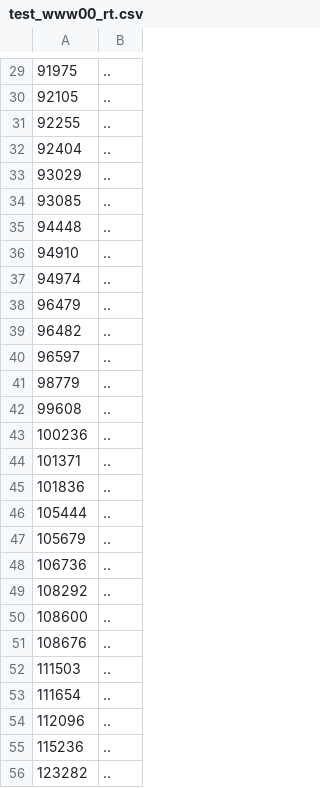
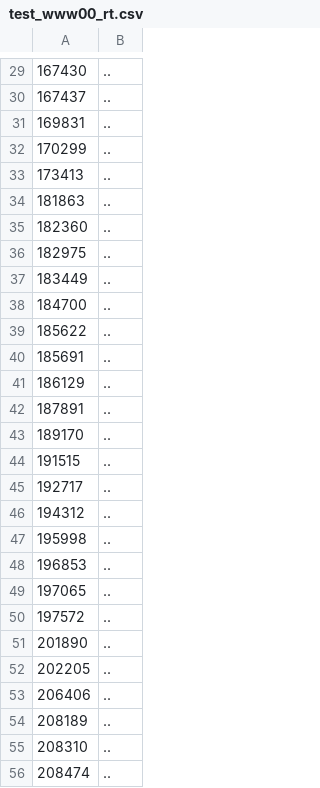
Before and after one commit to chenhy97/sysu_VWR, a CSV file: csv_metrics/test_www00_rt.csv, drawn as a sheet; only a part is shown, gaps mark what is left out; the diff covers the shown part only; the diff names each change by its address in the sheet, - before the commit and + after, or states it on an @@ line.

```diff
--- a/csv_metrics/test_www00_rt.csv
+++ b/csv_metrics/test_www00_rt.csv
-A29: 91975
+A29: 167430
-A30: 92105
+A30: 167437
-A31: 92255
+A31: 169831
-A32: 92404
+A32: 170299
-A33: 93029
+A33: 173413
-A34: 93085
+A34: 181863
-A35: 94448
+A35: 182360
-A36: 94910
+A36: 182975
-A37: 94974
+A37: 183449
-A38: 96479
+A38: 184700
-A39: 96482
+A39: 185622
-A40: 96597
+A40: 185691
-A41: 98779
+A41: 186129
-A42: 99608
+A42: 187891
-A43: 100236
+A43: 189170
-A44: 101371
+A44: 191515
-A45: 101836
+A45: 192717
-A46: 105444
+A46: 194312
-A47: 105679
+A47: 195998
-A48: 106736
+A48: 196853
-A49: 108292
+A49: 197065
-A50: 108600
+A50: 197572
-A51: 108676
+A51: 201890
-A52: 111503
+A52: 202205
-A53: 111654
+A53: 206406
-A54: 112096
+A54: 208189
-A55: 115236
+A55: 208310
-A56: 123282
+A56: 208474
```
Also changed, not shown: 1 added row and 46 edited cells elsewhere in this file, csv_metrics/test_www00_net.csv, csv_metrics/test_www00_resp.csv, 11 other files.
